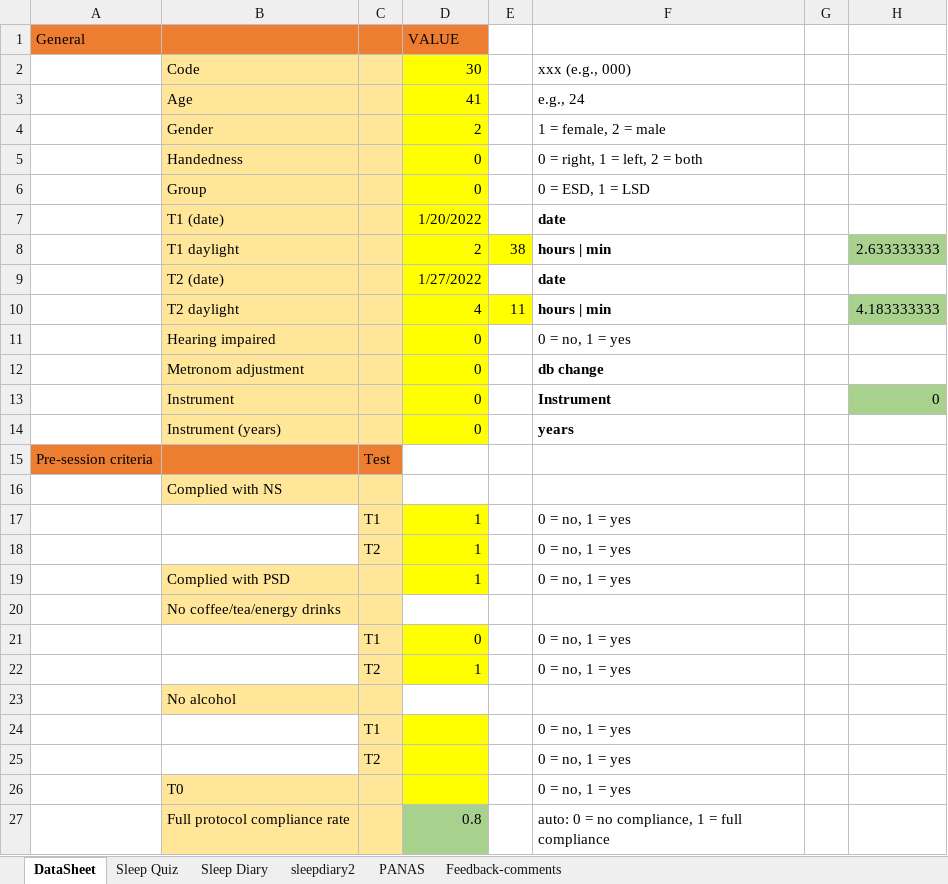
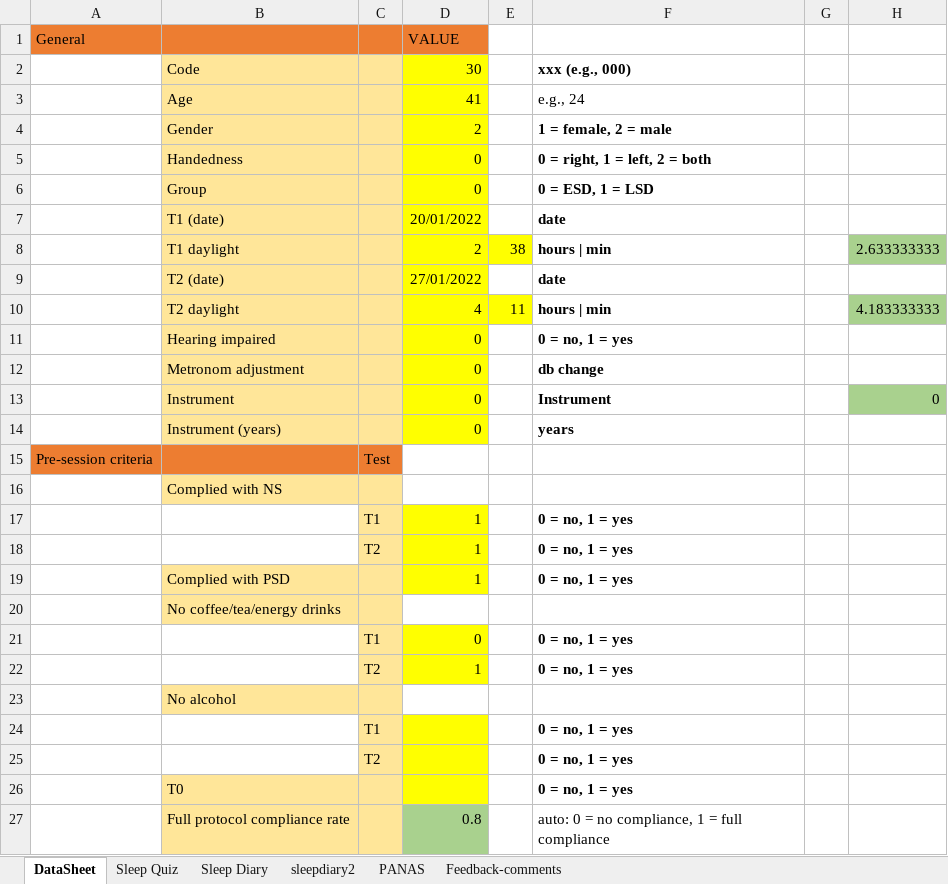
Before and after one commit to cogneuro-uit/mw-psd-eeg--2021--behaviour, an Excel workbook: data/baseline+diary/030_-_Full_Utregning.xlsx, sheet DataSheet, drawn as a sheet; only a part is shown; values as stored, in another font and other column widths than the file's, no borders; the diff names each change by its address in the sheet, - before the commit and + after, or states it on an @@ line.

```diff
--- a/data/baseline+diary/030_-_Full_Utregning.xlsx (sheet DataSheet)
+++ b/data/baseline+diary/030_-_Full_Utregning.xlsx (sheet DataSheet)
-F2 bold: off
+F2 bold: on
-F4:F6 bold: off
+F4:F6 bold: on
-D7 (VALUE): 1/20/2022
+D7 (VALUE): 20/01/2022
-D9 (VALUE): 1/27/2022
+D9 (VALUE): 27/01/2022
-F11 bold: off
+F11 bold: on
-F17:F19 bold: off
+F17:F19 bold: on
-F21:F22 bold: off
+F21:F22 bold: on
-F24:F26 bold: off
+F24:F26 bold: on
```
Also changed, not shown: sheet sleepdiary2, sheet Sleep Diary.
